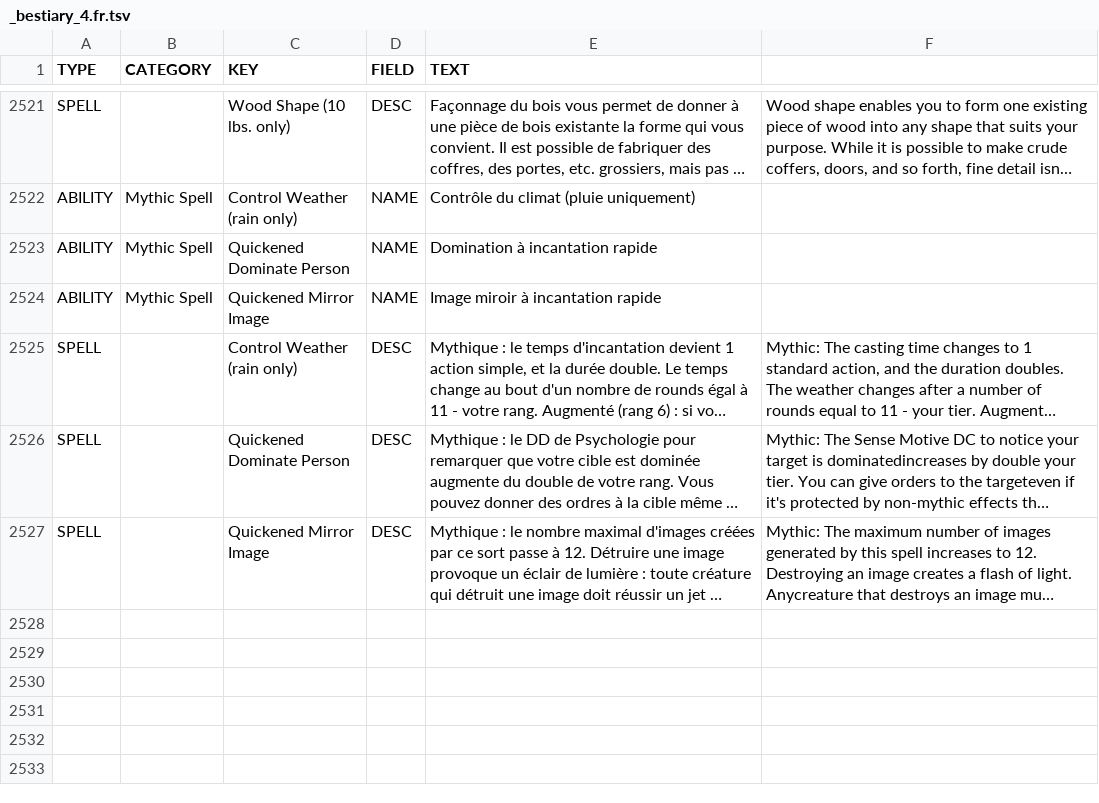
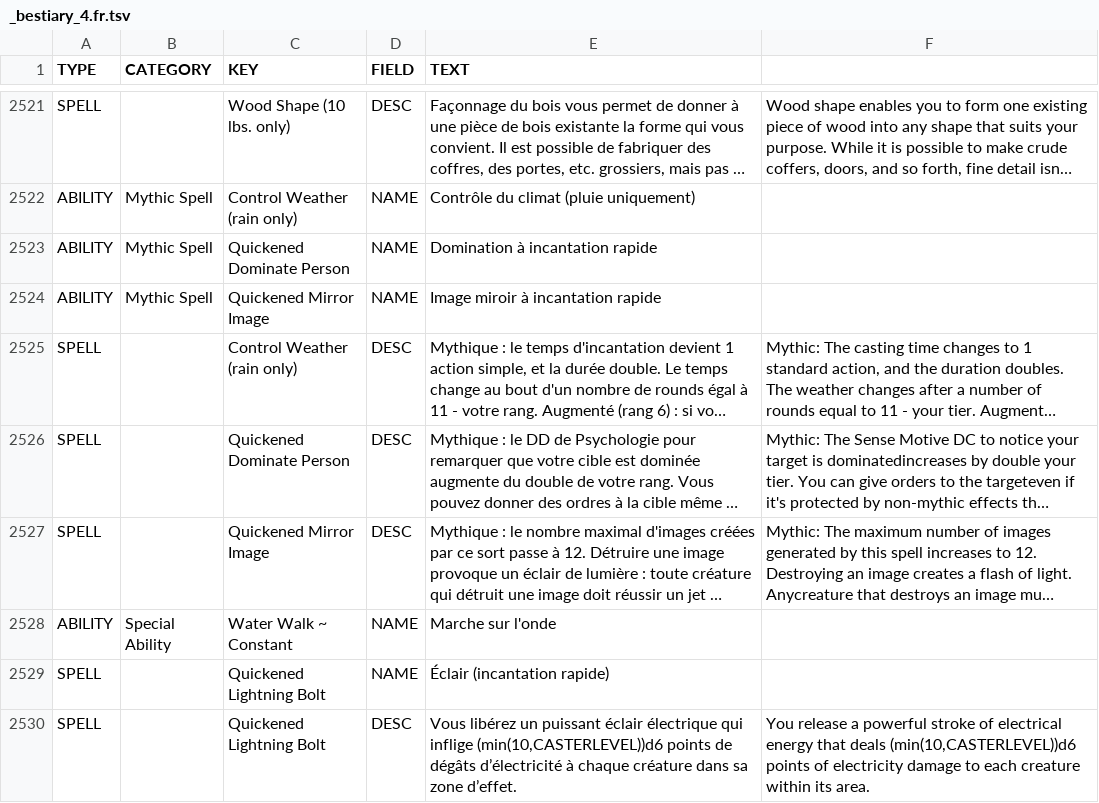
Before and after one commit to SebQuenet/pcgen, a TSV file: data/pathfinder/paizo/roleplaying_game/bestiary_4/_bestiary_4.fr.tsv, drawn as a sheet; only a part is shown, gaps mark what is left out; long unchanged cells end in …; the diff names each change by its address in the sheet, - before the commit and + after, or states it on an @@ line.

Commit message:
feat(i18n): translate bestiary 4 into French
French translation tables for:
- data/pathfinder/paizo/roleplaying_game/bestiary_4/_bestiary_4.fr.tsv (3 new rows)
- data/pathfinder/paizo/roleplaying_game/bestiary_4/_bestiary_4_for_players.fr.tsv (1 new rows)

```diff
--- a/data/pathfinder/paizo/roleplaying_game/bestiary_4/_bestiary_4.fr.tsv
+++ b/data/pathfinder/paizo/roleplaying_game/bestiary_4/_bestiary_4.fr.tsv
+row 2528: ABILITY | Special Ability | Water Walk ~ Constant | NAME | Marche sur l'onde
+row 2529: SPELL |  | Quickened Lightning Bolt | NAME | Éclair (incantation rapide)
+row 2530: SPELL |  | Quickened Lightning Bolt | DESC | Vous libérez un puissant éclair électrique qui inflige (min(10,CASTERLEVEL))d6 points de dégâts d’électricité à chaque créature dans sa zone d’effet. | You release a powerful stroke of electrical energy that deals (min(10,CASTERLEVEL))d6 points of electricity damage to each creature within its area.
```
Also changed, not shown: data/pathfinder/paizo/roleplaying_game/bestiary_4/_bestiary_4_for_players.fr.tsv.
